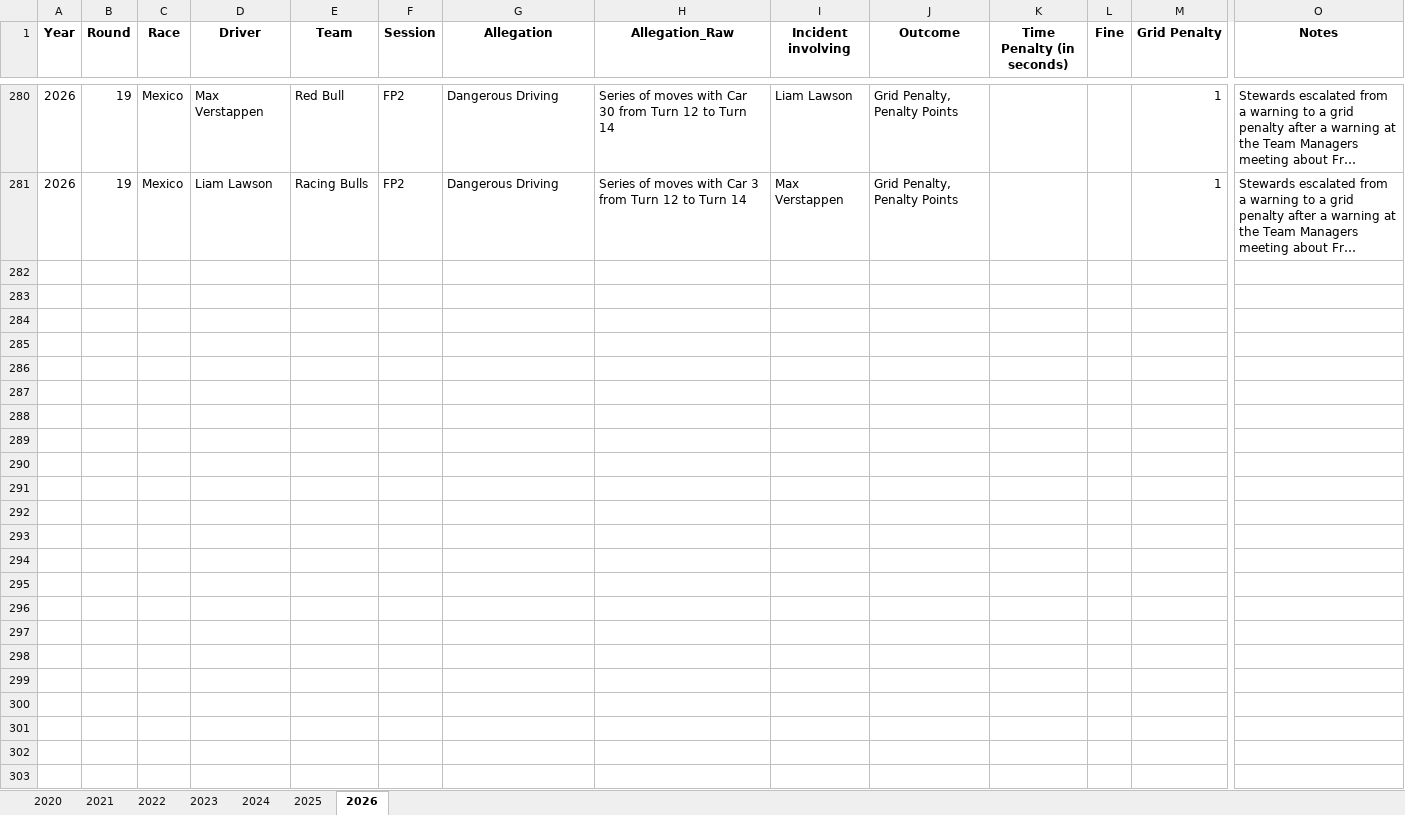
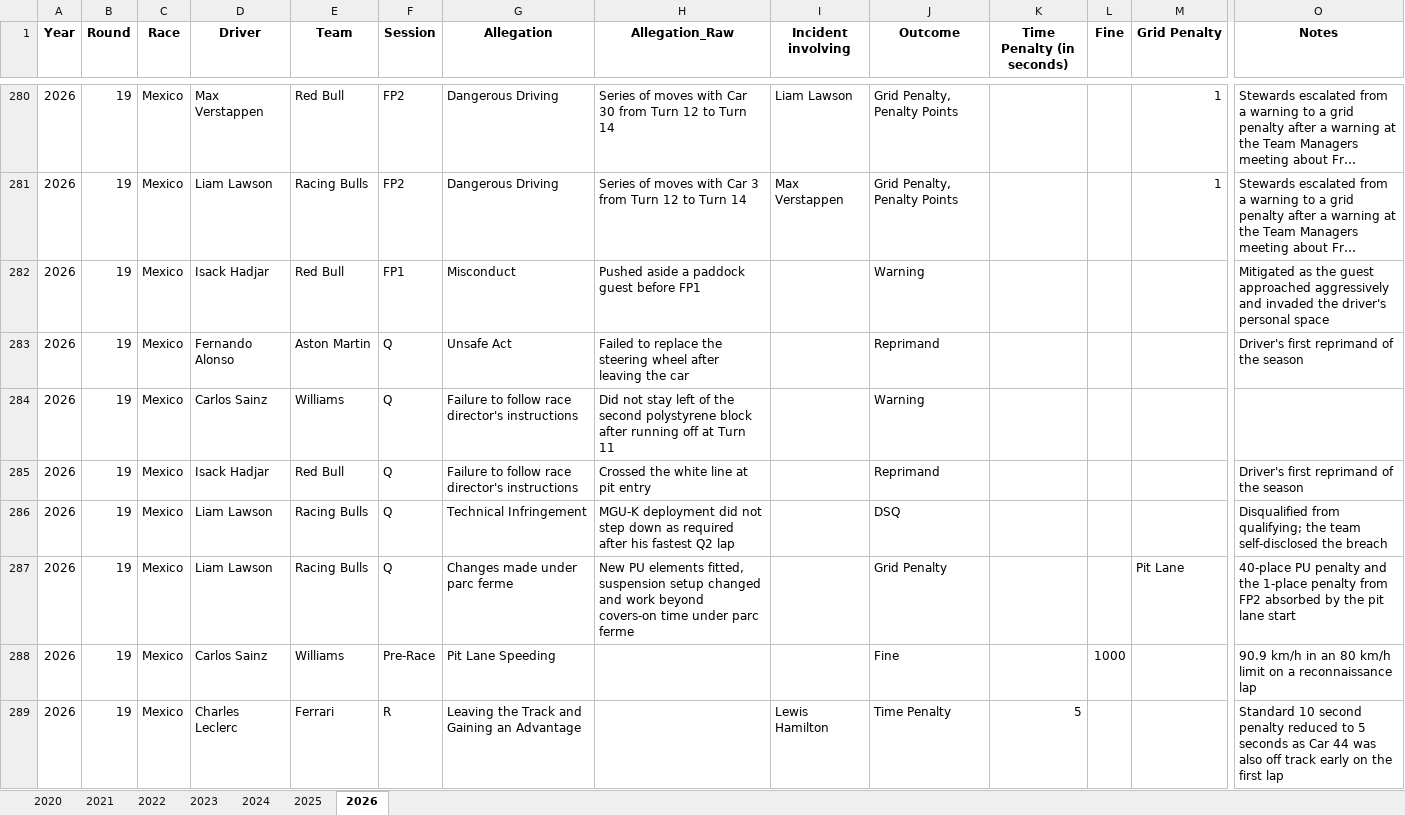
Before and after one commit to j5t3313/F1_Penalties_Dashboard, an Excel workbook: data/F1Penalties.xlsx, sheet 2026, drawn as a sheet; only a part is shown, gaps mark what is left out; long unchanged cells end in …; values as stored, in another font and other column widths than the file's, no borders; rows hold the shown columns only; the diff covers the shown part only; the diff names each change by its address in the sheet, - before the commit and + after, or states it on an @@ line.

```diff
--- a/data/F1Penalties.xlsx (sheet 2026)
+++ b/data/F1Penalties.xlsx (sheet 2026)
+row 282: 2026 | 19 | Mexico | Isack Hadjar | Red Bull | FP1 | Misconduct | Pushed aside a paddock guest before FP1 |  | Warning |  |  |  | Mitigated as the guest approached aggressively and invaded the driver's personal space
+row 283: 2026 | 19 | Mexico | Fernando Alonso | Aston Martin | Q | Unsafe Act | Failed to replace the steering wheel after leaving the car |  | Reprimand |  |  |  | Driver's first reprimand of the season
+row 284: 2026 | 19 | Mexico | Carlos Sainz | Williams | Q | Failure to follow race director's instructions | Did not stay left of the second polystyrene block after running off at Turn 11 |  | Warning
+row 285: 2026 | 19 | Mexico | Isack Hadjar | Red Bull | Q | Failure to follow race director's instructions | Crossed the white line at pit entry |  | Reprimand |  |  |  | Driver's first reprimand of the season
+row 286: 2026 | 19 | Mexico | Liam Lawson | Racing Bulls | Q | Technical Infringement | MGU-K deployment did not step down as required after his fastest Q2 lap |  | DSQ |  |  |  | Disqualified from qualifying; the team self-disclosed the breach
+row 287: 2026 | 19 | Mexico | Liam Lawson | Racing Bulls | Q | Changes made under parc ferme | New PU elements fitted, suspension setup changed and work beyond covers-on time under parc ferme |  | Grid Penalty |  |  | Pit Lane | 40-place PU penalty and the 1-place penalty from FP2 absorbed by the pit lane start
+row 288: 2026 | 19 | Mexico | Carlos Sainz | Williams | Pre-Race | Pit Lane Speeding |  |  | Fine |  | 1000 |  | 90.9 km/h in an 80 km/h limit on a reconnaissance lap
+row 289: 2026 | 19 | Mexico | Charles Leclerc | Ferrari | R | Leaving the Track and Gaining an Advantage |  | Lewis Hamilton | Time Penalty | 5 |  |  | Standard 10 second penalty reduced to 5 seconds as Car 44 was also off track early on the first lap
```
Also changed, not shown: 8 added rows elsewhere in this sheet.
